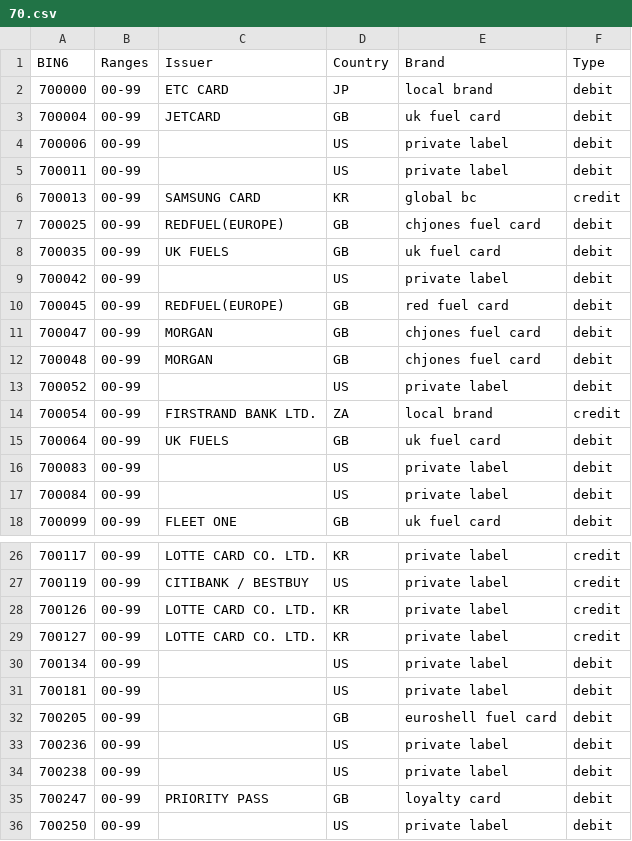
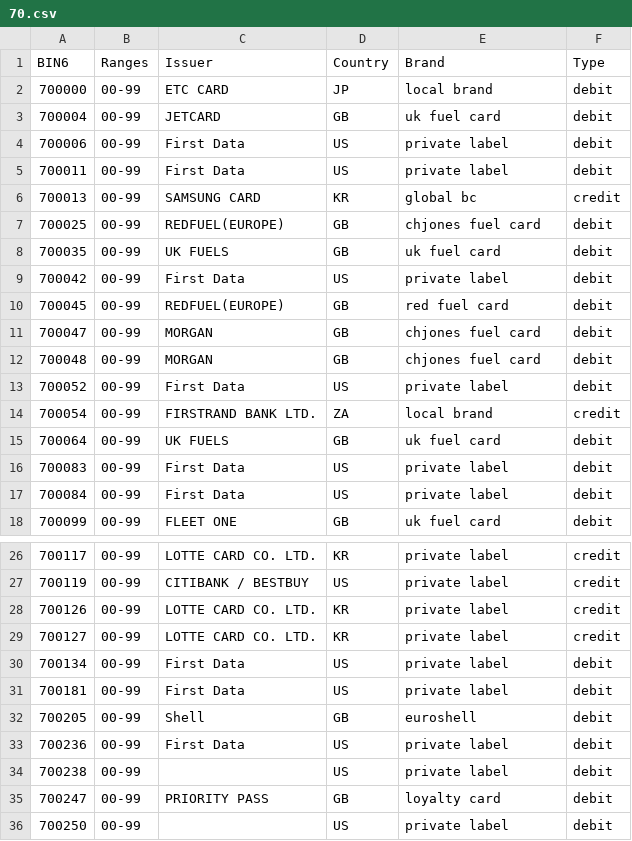
Before and after one commit to Wayproyect/openbiin, a CSV file: functions/data/70.csv, drawn as a sheet; only a part is shown, gaps mark what is left out.

```diff
--- a/functions/data/70.csv
+++ b/functions/data/70.csv
@@ -3,4 +3,4 @@ BIN6,Ranges,Issuer,Country,Brand,Type
 700004,00-99,JETCARD,GB,uk fuel card,debit
-700006,00-99,,US,private label,debit
-700011,00-99,,US,private label,debit
+700006,00-99,First Data,US,private label,debit
+700011,00-99,First Data,US,private label,debit
 700013,00-99,SAMSUNG CARD,KR,global bc,credit
@@ -8,3 +8,3 @@ BIN6,Ranges,Issuer,Country,Brand,Type
 700035,00-99,UK FUELS,GB,uk fuel card,debit
-700042,00-99,,US,private label,debit
+700042,00-99,First Data,US,private label,debit
 700045,00-99,REDFUEL(EUROPE),GB,red fuel card,debit
@@ -12,7 +12,7 @@ BIN6,Ranges,Issuer,Country,Brand,Type
 700048,00-99,MORGAN,GB,chjones fuel card,debit
-700052,00-99,,US,private label,debit
+700052,00-99,First Data,US,private label,debit
 700054,00-99,FIRSTRAND BANK LTD.,ZA,local brand,credit
 700064,00-99,UK FUELS,GB,uk fuel card,debit
-700083,00-99,,US,private label,debit
-700084,00-99,,US,private label,debit
+700083,00-99,First Data,US,private label,debit
+700084,00-99,First Data,US,private label,debit
 700099,00-99,FLEET ONE,GB,uk fuel card,debit
@@ -29,6 +29,6 @@ BIN6,Ranges,Issuer,Country,Brand,Type
 700127,00-99,LOTTE CARD CO. LTD.,KR,private label,credit
-700134,00-99,,US,private label,debit
-700181,00-99,,US,private label,debit
-700205,00-99,,GB,euroshell fuel card,debit
-700236,00-99,,US,private label,debit
+700134,00-99,First Data,US,private label,debit
+700181,00-99,First Data,US,private label,debit
+700205,00-99,Shell,GB,euroshell,debit
+700236,00-99,First Data,US,private label,debit
 700238,00-99,,US,private label,debit
```
